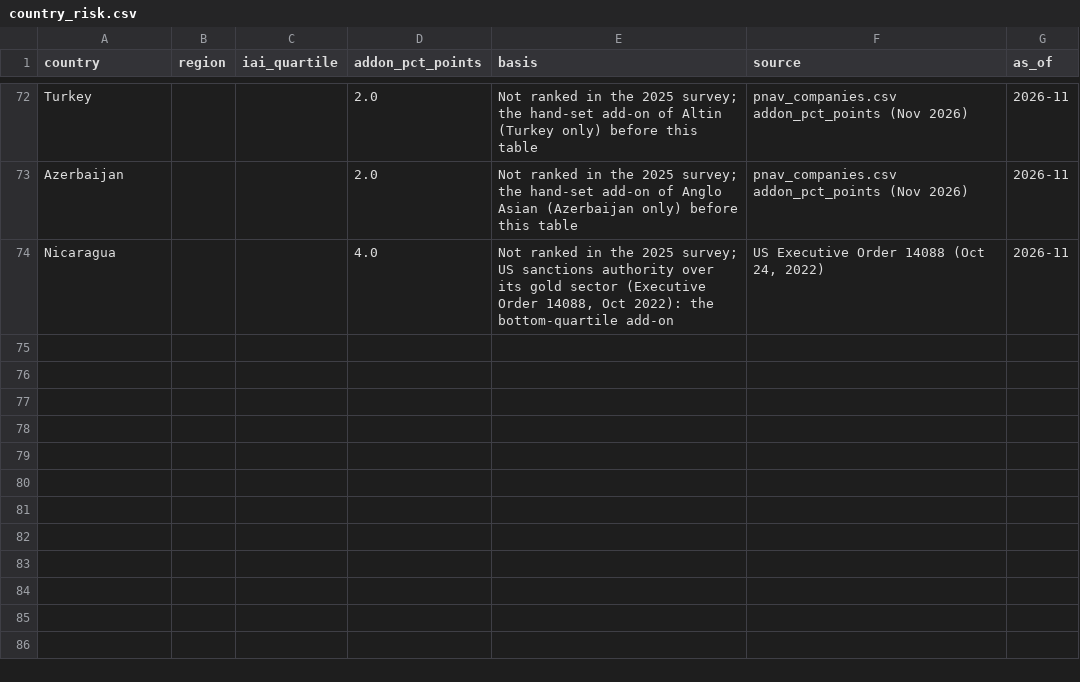
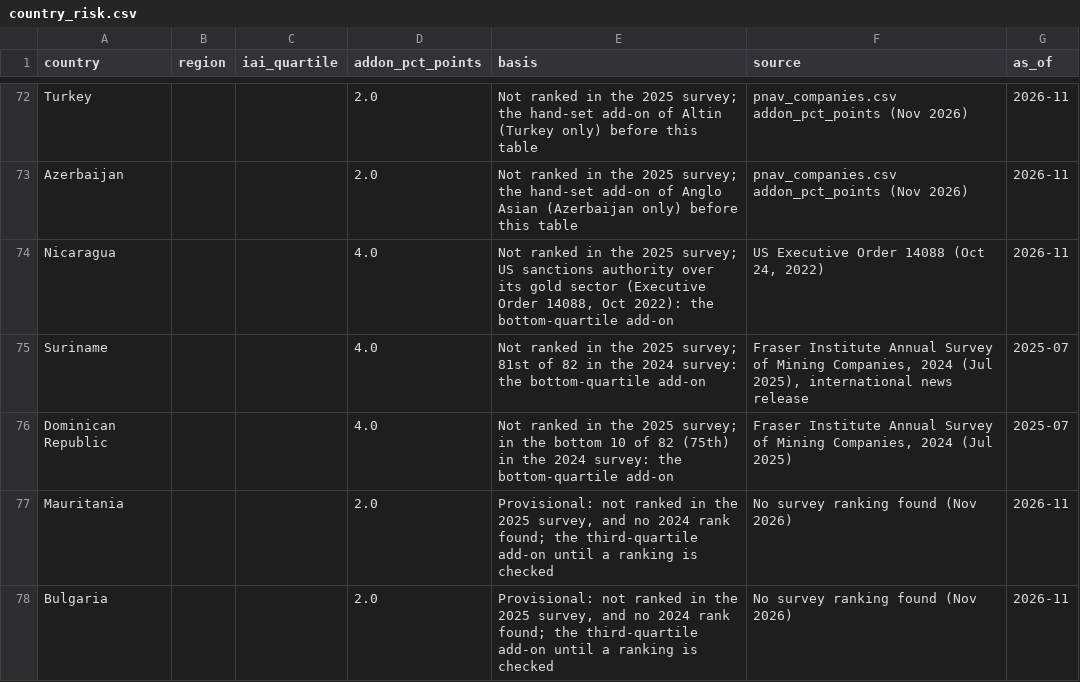
Before and after one commit to rmvw96-spec/mining-company-valuations, a CSV file: data/research/country_risk.csv, drawn as a sheet; only a part is shown, gaps mark what is left out; the diff names each change by its address in the sheet, - before the commit and + after, or states it on an @@ line.

```diff
--- a/data/research/country_risk.csv
+++ b/data/research/country_risk.csv
+row 75: Suriname |  |  | 4.0 | Not ranked in the 2025 survey; 81st of 82 in the 2024 survey: the bottom-quartile add-on | Fraser Institute Annual Survey of Mining Companies, 2024 (Jul 2025), international news release | 2025-07
+row 76: Dominican Republic |  |  | 4.0 | Not ranked in the 2025 survey; in the bottom 10 of 82 (75th) in the 2024 survey: the bottom-quartile add-on | Fraser Institute Annual Survey of Mining Companies, 2024 (Jul 2025) | 2025-07
+row 77: Mauritania |  |  | 2.0 | Provisional: not ranked in the 2025 survey, and no 2024 rank found; the third-quartile add-on until a ranking is checked | No survey ranking found (Nov 2026) | 2026-11
+row 78: Bulgaria |  |  | 2.0 | Provisional: not ranked in the 2025 survey, and no 2024 rank found; the third-quartile add-on until a ranking is checked | No survey ranking found (Nov 2026) | 2026-11
```
Also changed, not shown: data/research/pnav_companies.csv, 2 other files.
